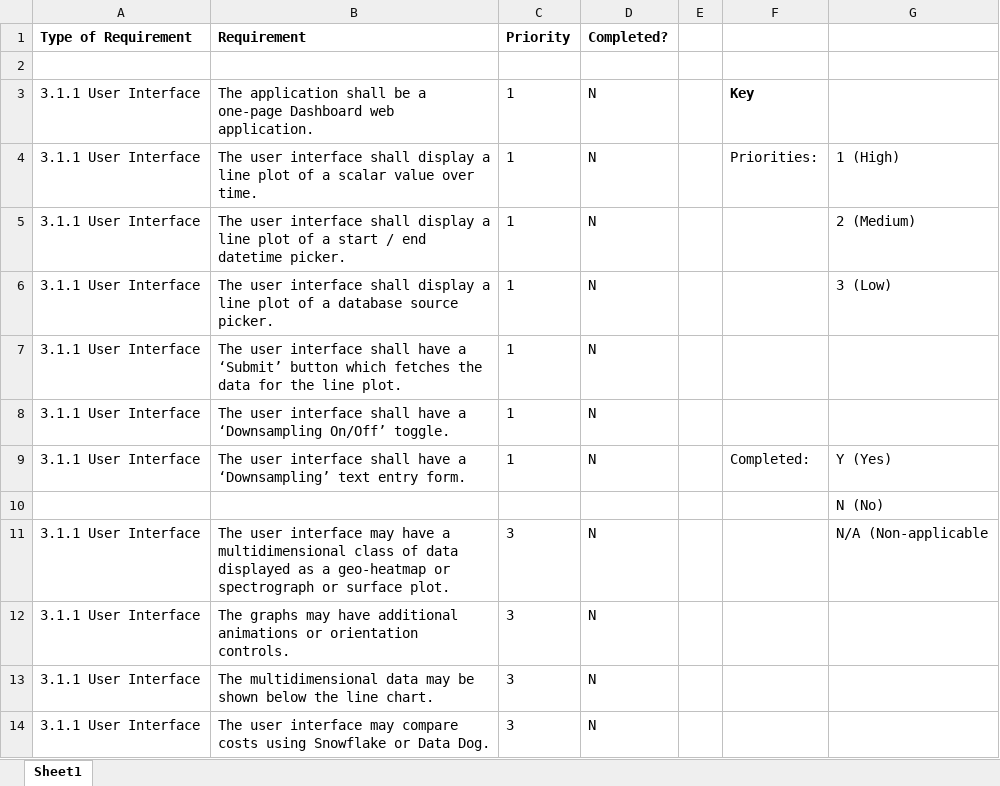
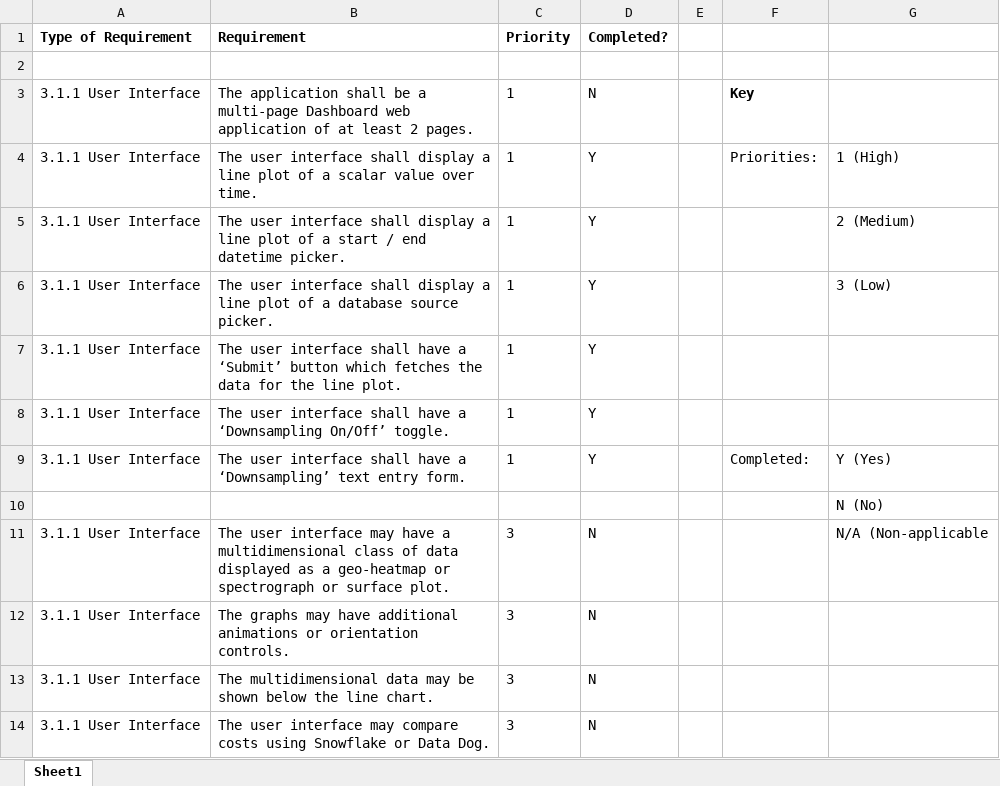
Before and after one commit to NickThorne123/db_bench, an Excel workbook: docs/RequirementsSpreadsheet.xlsx, sheet Sheet1, drawn as a sheet; only a part is shown; values as stored, in another font and other column widths than the file's, no borders; charts and pictures not drawn; the diff covers the shown part only; the diff names each change by its address in the sheet, - before the commit and + after, or states it on an @@ line.

Commit message:
updated requirements documents

```diff
--- a/docs/RequirementsSpreadsheet.xlsx (sheet Sheet1)
+++ b/docs/RequirementsSpreadsheet.xlsx (sheet Sheet1)
-B3 (Requirement): …be a one-page Dashboard web application.
+B3 (Requirement): …be a multi-page Dashboard web application of at least 2 pages.
-D4:D9 (Completed?): N
+D4:D9 (Completed?): Y
```
Also changed, not shown: 1 added row, 2 removed rows and 13 edited cells elsewhere in this sheet, charts or pictures, 1 other file.
